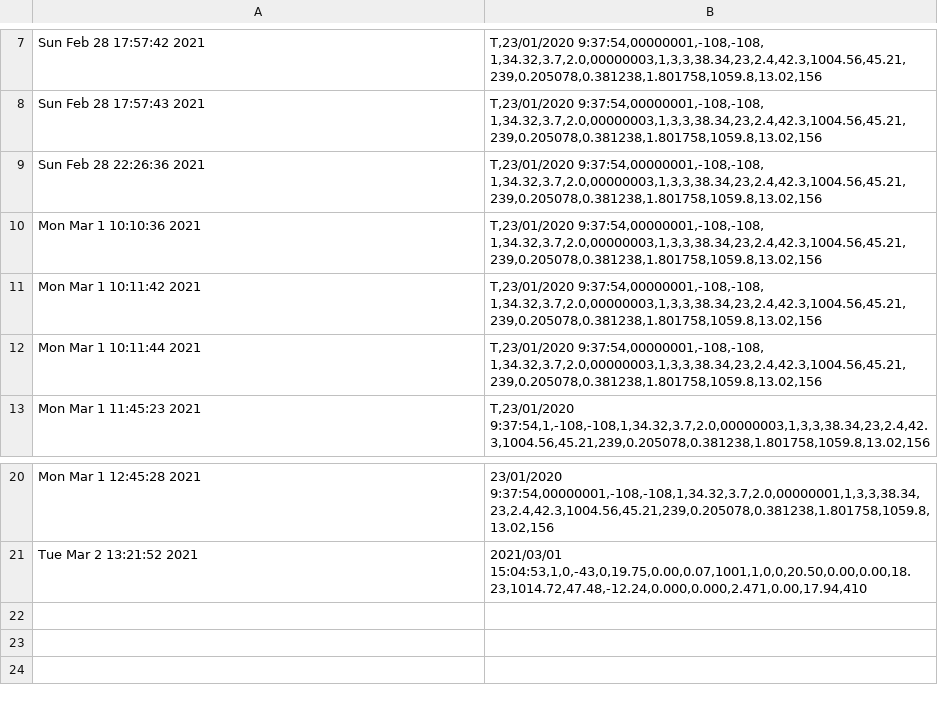
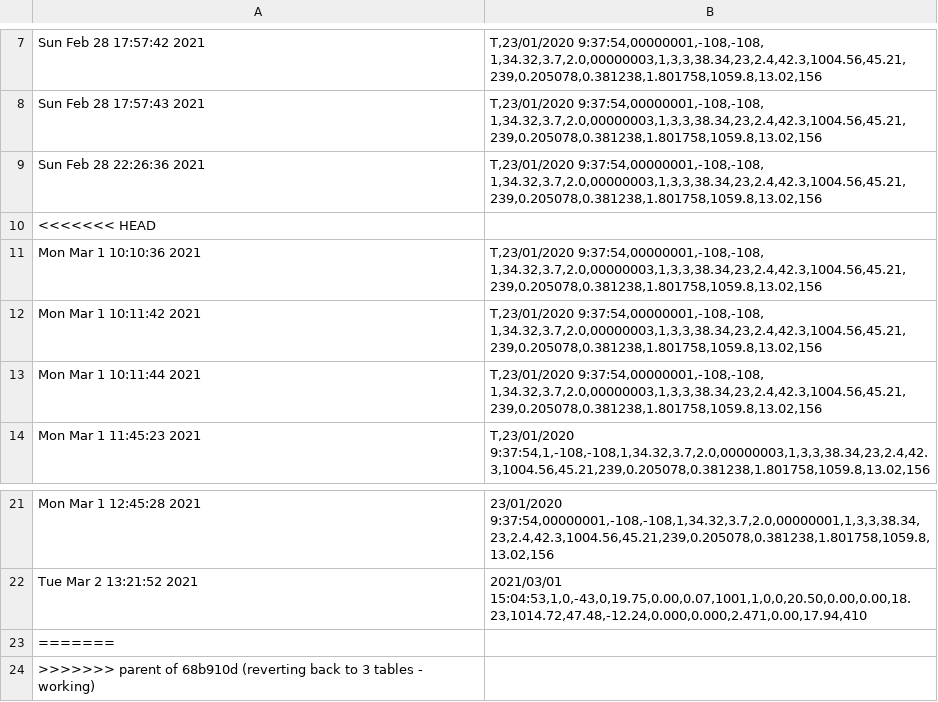
Before and after one commit to nytrist/baseliner-japan-api, a CSV file: readings.csv, drawn as a sheet; only a part is shown, gaps mark what is left out.

Commit message:
trying to revert

```diff
--- a/readings.csv
+++ b/readings.csv
@@ -9,2 +9,3 @@ Sun Feb 28 17:57:43 2021,"T,23/01/2020 9:37:54,00000001,-108,-108, 1,34.32,3.7,2
 Sun Feb 28 22:26:36 2021,"T,23/01/2020 9:37:54,00000001,-108,-108, 1,34.32,3.7,2.0,00000003,1,3,3,38.34,23,2.4,42.3,1004.56,45.21,239,0.205078,0.381238,1.801758,1059.8,13.02,156"
+<<<<<<< HEAD
 Mon Mar  1 10:10:36 2021,"T,23/01/2020 9:37:54,00000001,-108,-108, 1,34.32,3.7,2.0,00000003,1,3,3,38.34,23,2.4,42.3,1004.56,45.21,239,0.205078,0.381238,1.801758,1059.8,13.02,156"
@@ -21 +22,3 @@ Mon Mar  1 12:45:28 2021,"23/01/2020 9:37:54,00000001,-108,-108,1,34.32,3.7,2.0,
 Tue Mar  2 13:21:52 2021,"2021/03/01 15:04:53,1,0,-43,0,19.75,0.00,0.07,1001,1,0,0,20.50,0.00,0.00,18.23,1014.72,47.48,-12.24,0.000,0.000,2.471,0.00,17.94,410"
+=======
+>>>>>>> parent of 68b910d (reverting back to 3 tables - working)
```
Also changed, not shown: 7 other files.
